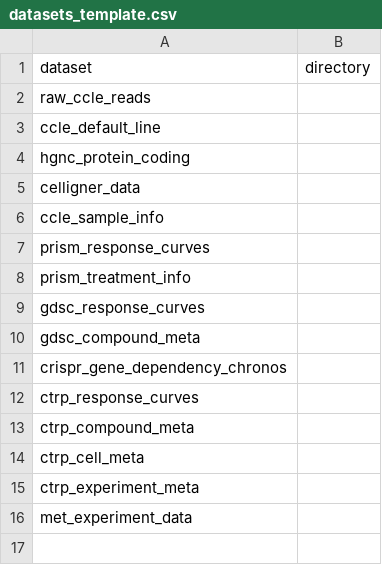
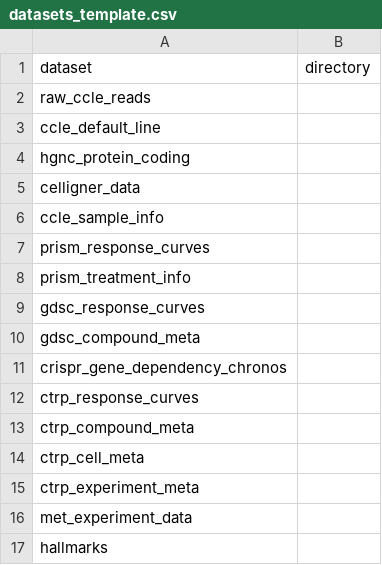
Before and after one commit to cnio-bu/drug_susceptibility_collection, a CSV file: config/datasets_template.csv, drawn as a sheet.

Commit message:
Add hallmark enrichment for dependencies

```diff
--- a/config/datasets_template.csv
+++ b/config/datasets_template.csv
@@ -16 +16,2 @@ ctrp_experiment_meta,
 met_experiment_data,
+hallmarks,
```
Also changed, not shown: 3 other files.
